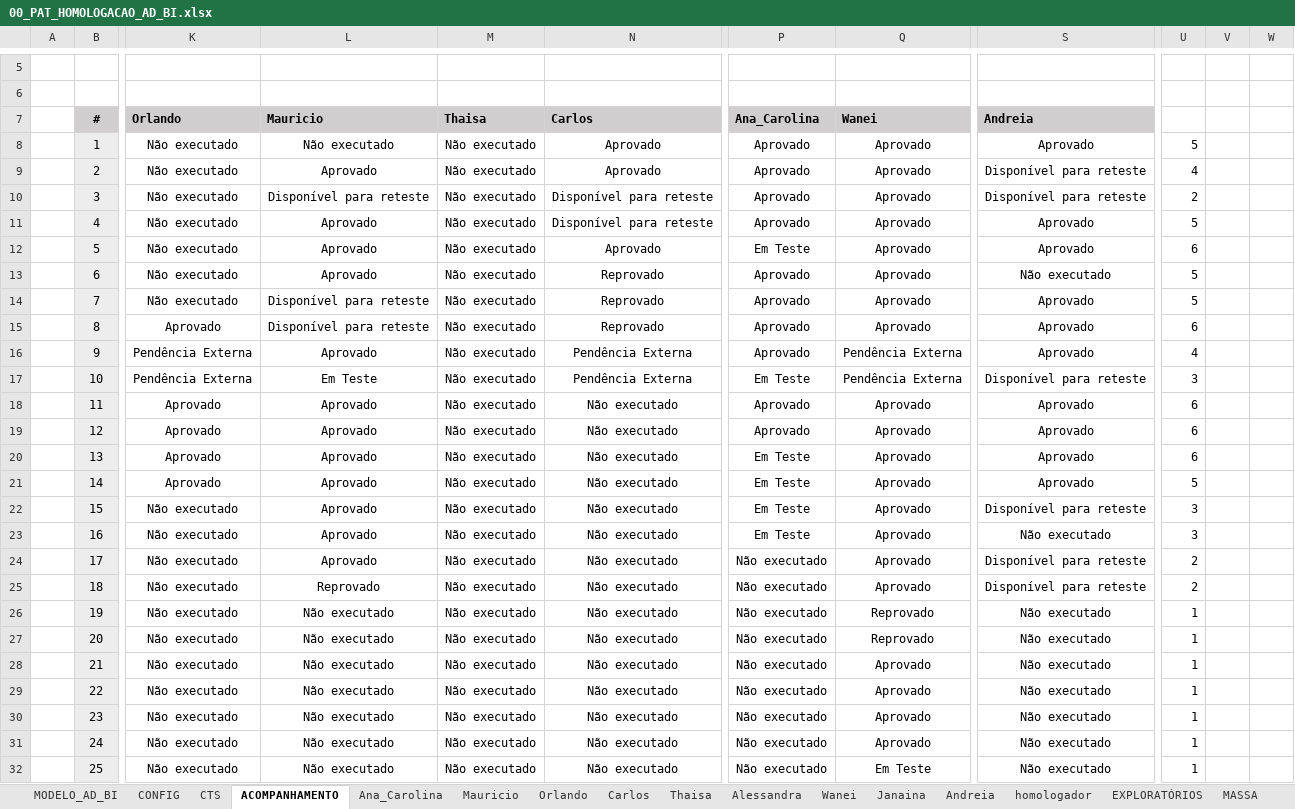
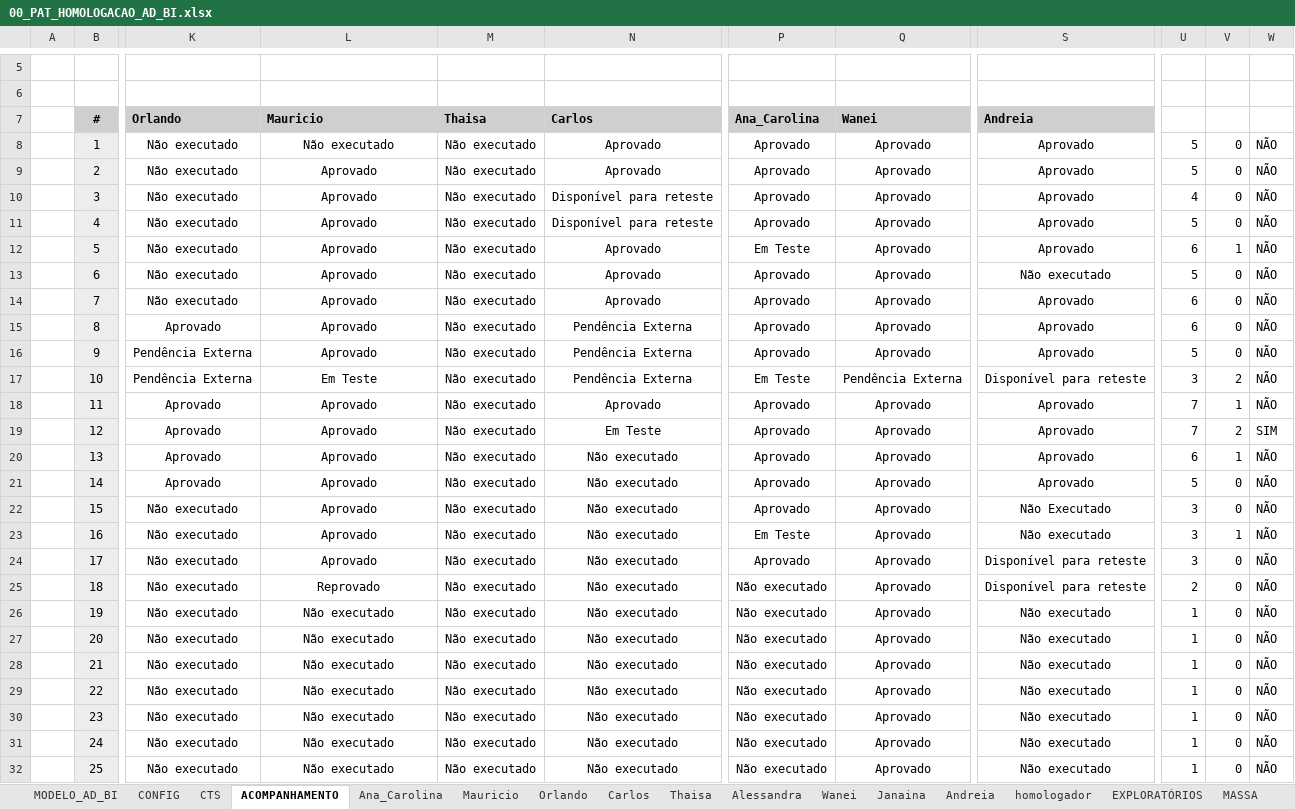
Before and after one commit to thiagopb12-max/painel-homologacao-caf, an Excel workbook: fluxo-integrado/00_PAT_HOMOLOGACAO_AD_BI.xlsx, sheet ACOMPANHAMENTO, drawn as a sheet; only a part is shown, gaps mark what is left out; values as stored, in another font and other column widths than the file's, no borders; conditional formats and table styles not drawn; the diff covers the shown part only; the diff names each change by its address in the sheet, - before the commit and + after, or states it on an @@ line.

```diff
--- a/fluxo-integrado/00_PAT_HOMOLOGACAO_AD_BI.xlsx (sheet ACOMPANHAMENTO)
+++ b/fluxo-integrado/00_PAT_HOMOLOGACAO_AD_BI.xlsx (sheet ACOMPANHAMENTO)
-V8:V11: (empty)
+V8:V11: 0
-W8:W18: (empty)
+W8:W18: NÃO
-S9:S10 (Andreia): Disponível para reteste
+S9:S10 (Andreia): Aprovado
-U9: 4
+U9: 5
-L10 (Mauricio): Disponível para reteste
+L10 (Mauricio): Aprovado
-U10: 2
+U10: 4
-V12: (empty)
+V12: 1
-N13:N14 (Carlos): Reprovado
+N13:N14 (Carlos): Aprovado
-V13:V16: (empty)
+V13:V16: 0
-L14:L15 (Mauricio): Disponível para reteste
+L14:L15 (Mauricio): Aprovado
-U14: 5
+U14: 6
-N15 (Carlos): Reprovado
+N15 (Carlos): Pendência Externa
-Q16 (Wanei): Pendência Externa
+Q16 (Wanei): Aprovado
-U16: 4
+U16: 5
-V17: (empty)
+V17: 2
-N18 (Carlos): Não executado
+N18 (Carlos): Aprovado
-U18:U19: 6
+U18:U19: 7
-V18: (empty)
+V18: 1
-N19 (Carlos): Não executado
+N19 (Carlos): Em Teste
-V19: (empty)
+V19: 2
-W19: (empty)
+W19: SIM
-P20:P22 (Ana_Carolina): Em Teste
+P20:P22 (Ana_Carolina): Aprovado
-V20: (empty)
+V20: 1
-W20:W32: (empty)
+W20:W32: NÃO
-V21:V22: (empty)
+V21:V22: 0
-S22 (Andreia): Disponível para reteste
+S22 (Andreia): Não Executado
-V23: (empty)
+V23: 1
-P24 (Ana_Carolina): Não executado
+P24 (Ana_Carolina): Aprovado
-U24: 2
+U24: 3
-V24:V32: (empty)
+V24:V32: 0
-Q26:Q27 (Wanei): Reprovado
+Q26:Q27 (Wanei): Aprovado
-Q32 (Wanei): Em Teste
+Q32 (Wanei): Aprovado
```
Also changed, not shown: 10 edited cells elsewhere in this sheet, sheet Carlos, sheet Wanei, sheet Ana_Carolina, sheet Mauricio, sheet Andreia, sheet Janaina, 5 other files.
